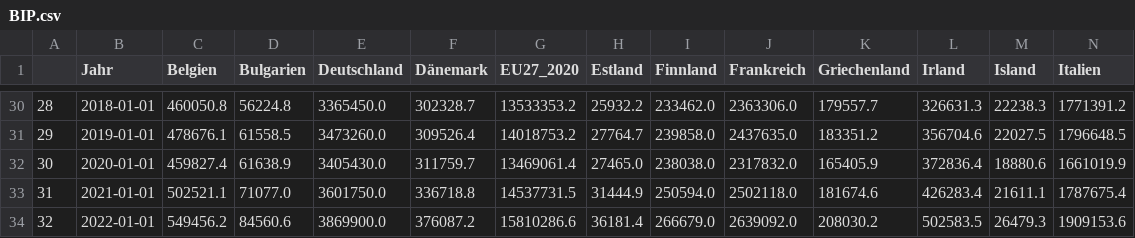
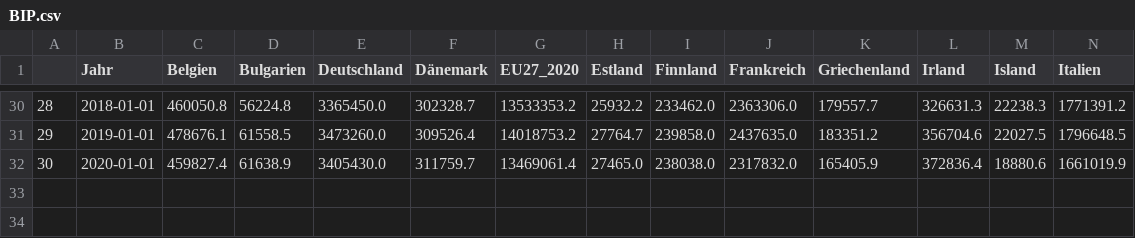
Before and after one commit to peterjthul/DataAnalyst_Project, a CSV file: BIP.csv, drawn as a sheet; only a part is shown, gaps mark what is left out; rows hold the shown columns only; the diff names each change by its address in the sheet, - before the commit and + after, or states it on an @@ line.

```diff
--- a/BIP.csv
+++ b/BIP.csv
-row 33: 31 | 2021-01-01 | 502521.1 | 71077.0 | 3601750.0 | 336718.8 | 14537731.5 | 31444.9 | 250594.0 | 2502118.0 | 181674.6 | 426283.4 | 21611.1 | 1787675.4
-row 34: 32 | 2022-01-01 | 549456.2 | 84560.6 | 3869900.0 | 376087.2 | 15810286.6 | 36181.4 | 266679.0 | 2639092.0 | 208030.2 | 502583.5 | 26479.3 | 1909153.6
```
Also changed, not shown: demo.csv.
